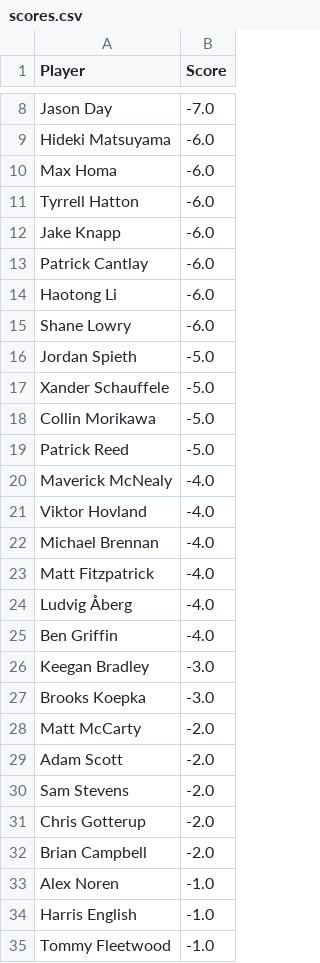
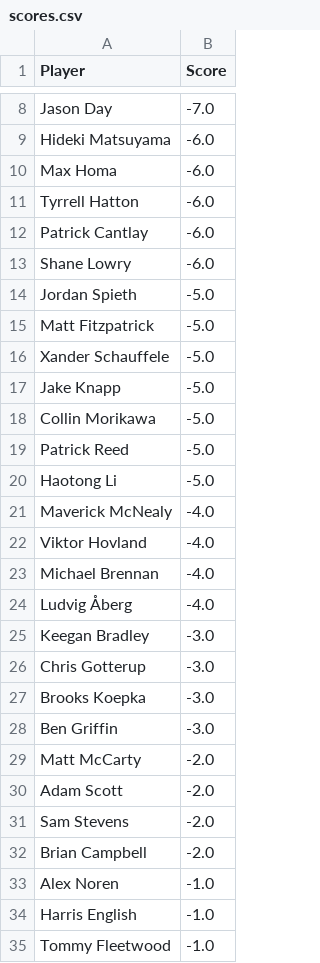
Before and after one commit to jaredbuck1994/Masters, a CSV file: scores.csv, drawn as a sheet; only a part is shown, gaps mark what is left out.

Commit message:
update scores 2026-04-12 16:32:53

```diff
--- a/scores.csv
+++ b/scores.csv
@@ -11,10 +11,11 @@ Max Homa,-6.0
 Tyrrell Hatton,-6.0
-Jake Knapp,-6.0
 Patrick Cantlay,-6.0
-Haotong Li,-6.0
 Shane Lowry,-6.0
 Jordan Spieth,-5.0
+Matt Fitzpatrick,-5.0
 Xander Schauffele,-5.0
+Jake Knapp,-5.0
 Collin Morikawa,-5.0
 Patrick Reed,-5.0
+Haotong Li,-5.0
 Maverick McNealy,-4.0
@@ -22,7 +23,7 @@ Viktor Hovland,-4.0
 Michael Brennan,-4.0
-Matt Fitzpatrick,-4.0
 Ludvig Åberg,-4.0
-Ben Griffin,-4.0
 Keegan Bradley,-3.0
+Chris Gotterup,-3.0
 Brooks Koepka,-3.0
+Ben Griffin,-3.0
 Matt McCarty,-2.0
@@ -30,3 +31,2 @@ Adam Scott,-2.0
 Sam Stevens,-2.0
-Chris Gotterup,-2.0
 Brian Campbell,-2.0
```
